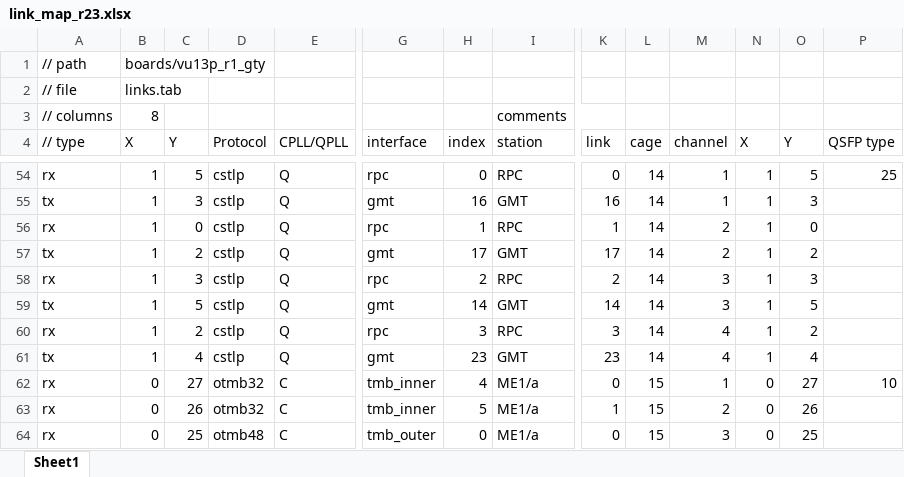
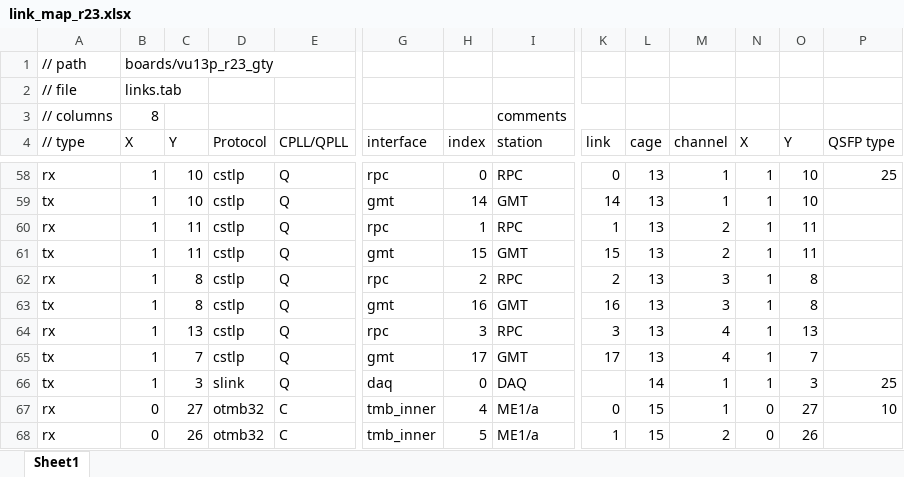
Before and after one commit to madorskya/mgt_builder, an Excel workbook: examples/EMTF_vu13p_r23/src/link_map_r23.xlsx, sheet Sheet1, drawn as a sheet; only a part is shown, gaps mark what is left out; the shorter side is filled out with more unchanged rows; values as stored, in another font and other column widths than the file's, no cell formats; addresses are those after the commit; rows hold the shown columns only; the diff covers the shown part only; the diff names each change by its address in the sheet, - before the commit and + after, or states it on an @@ line.

Commit message:
EMTF_vu13p_r23 update (links map)

```diff
--- a/examples/EMTF_vu13p_r23/src/link_map_r23.xlsx (sheet Sheet1)
+++ b/examples/EMTF_vu13p_r23/src/link_map_r23.xlsx (sheet Sheet1)
-B1 (X): boards/vu13p_r1_gty
+B1 (X): boards/vu13p_r23_gty
-C58 (Y): 5
+C58 (Y): 10
-L58:L65 (cage): 14
+L58:L65 (cage): 13
-O58 (Y): 5
+O58 (Y): 10
-C59 (Y): 3
+C59 (Y): 10
-H59 (index): 16
+H59 (index): 14
-K59 (link): 16
+K59 (link): 14
-O59 (Y): 3
+O59 (Y): 10
-C60 (Y): 0
+C60 (Y): 11
-O60 (Y): 0
+O60 (Y): 11
-C61 (Y): 2
+C61 (Y): 11
-H61 (index): 17
+H61 (index): 15
-K61 (link): 17
+K61 (link): 15
-O61 (Y): 2
+O61 (Y): 11
-C62 (Y): 3
+C62 (Y): 8
-O62 (Y): 3
+O62 (Y): 8
-C63 (Y): 5
+C63 (Y): 8
-H63 (index): 14
+H63 (index): 16
-K63 (link): 14
+K63 (link): 16
-O63 (Y): 5
+O63 (Y): 8
-C64 (Y): 2
+C64 (Y): 13
-O64 (Y): 2
+O64 (Y): 13
-C65 (Y): 4
+C65 (Y): 7
-H65 (index): 23
+H65 (index): 17
-K65 (link): 23
+K65 (link): 17
-O65 (Y): 4
+O65 (Y): 7
+row 66: tx | 1 | 3 | slink | Q | daq | 0 | DAQ |  | 14 | 1 | 1 | 3 | 25
```
Also changed, not shown: 4 added rows, 10 removed rows and 102 edited cells elsewhere in this sheet, cell formats, examples/EMTF_vu13p_r23/src/vu13p_r23.xlsx, 20 other files.
